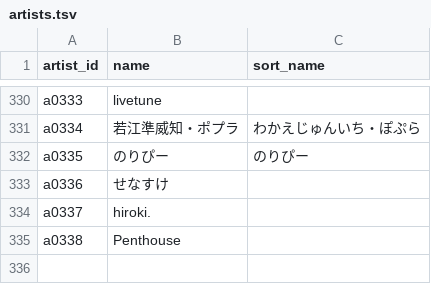
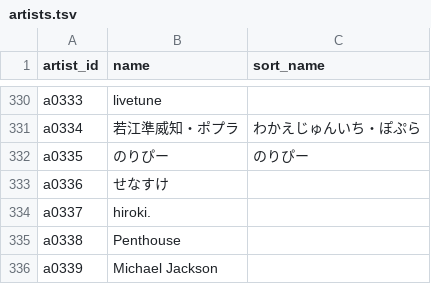
Before and after one commit to kajuen-kajuen/shinoutatime-streamlit, a TSV file: data/v2/artists.tsv, drawn as a sheet; only a part is shown, gaps mark what is left out.

```diff
--- a/data/v2/artists.tsv
+++ b/data/v2/artists.tsv
@@ -335 +335,2 @@ a0337	hiroki.
 a0338	Penthouse	
+a0339	Michael Jackson	
```
Also changed, not shown: data/v2/aliases.tsv, data/v2/contents.tsv, 2 other files.
